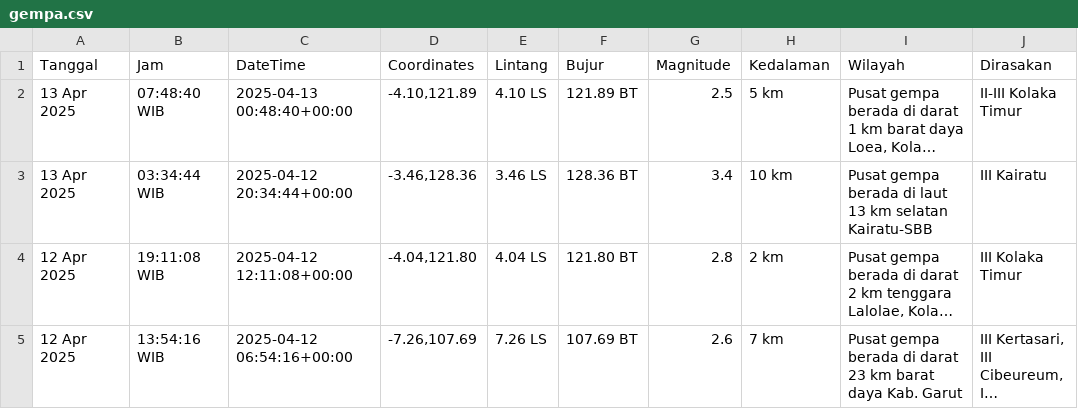
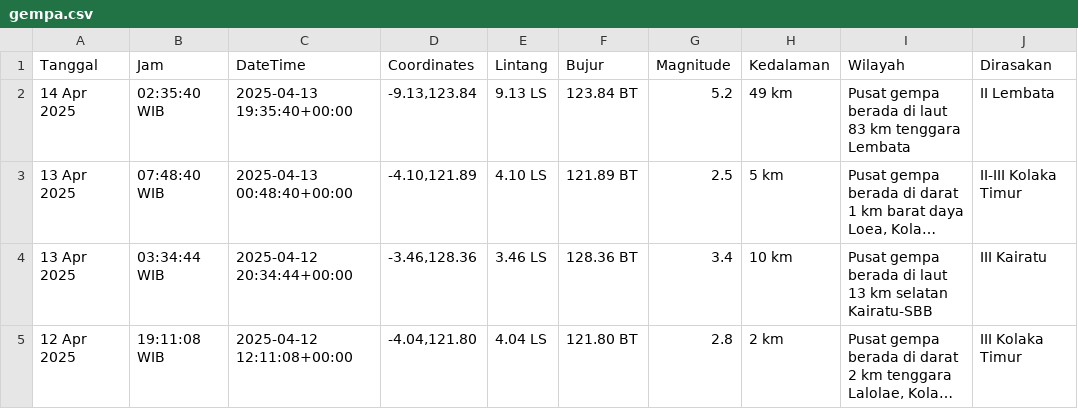
Before and after one commit to mzakiyuddin/dataset-gempa-indonesia, a CSV file: gempa.csv, drawn as a sheet; only a part is shown; the shorter side is filled out with more unchanged rows; long unchanged cells end in …; the diff names each change by its address in the sheet, - before the commit and + after, or states it on an @@ line.

Commit message:
Update Mon Apr 14 01:15:34 UTC 2025

```diff
--- a/gempa.csv
+++ b/gempa.csv
+row 2: 14 Apr 2025 | 02:35:40 WIB | 2025-04-13 19:35:40+00:00 | -9.13,123.84 | 9.13 LS | 123.84 BT | 5.2 | 49 km | Pusat gempa berada di laut 83 km tenggara Lembata | II Lembata
```
